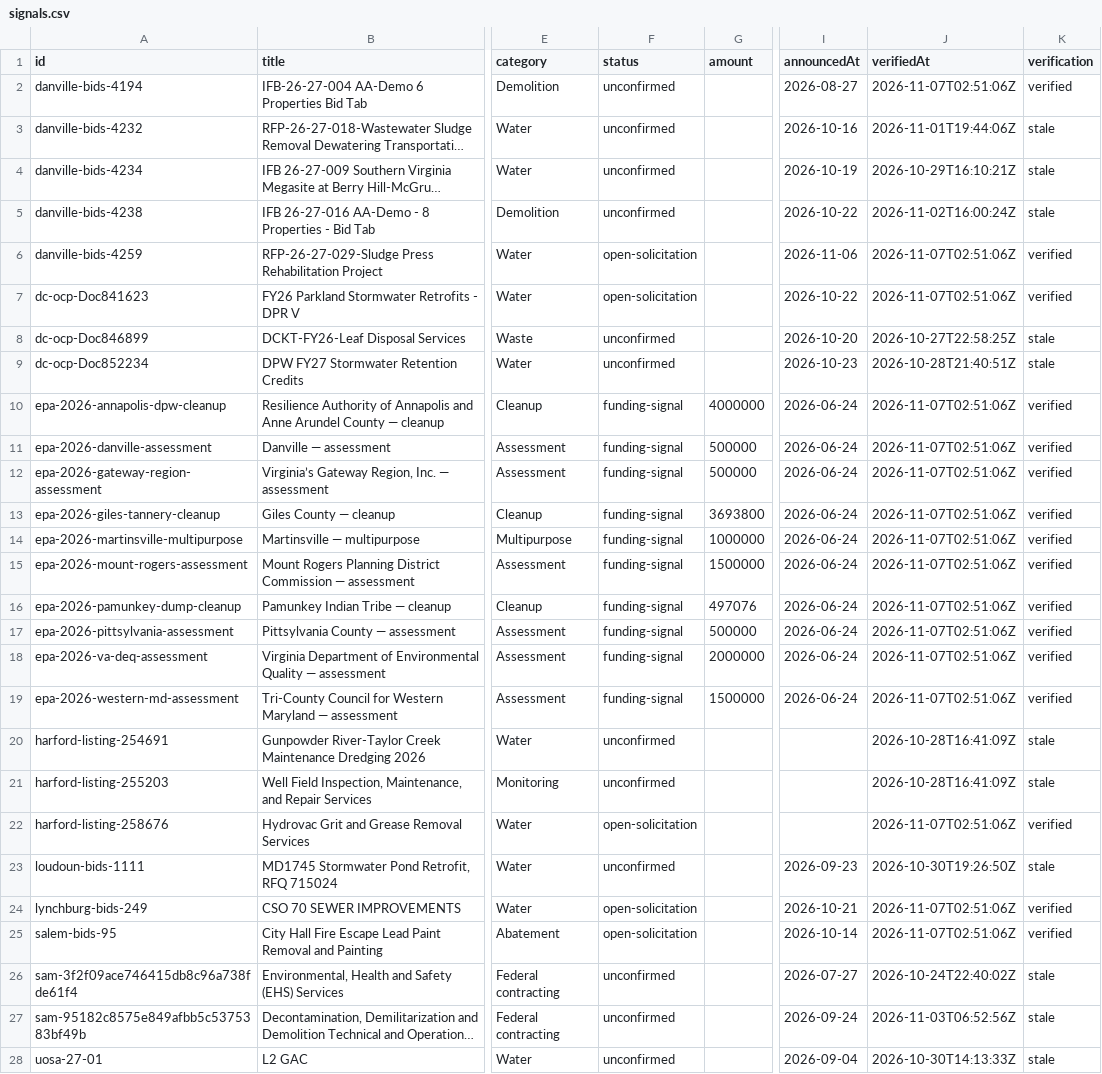
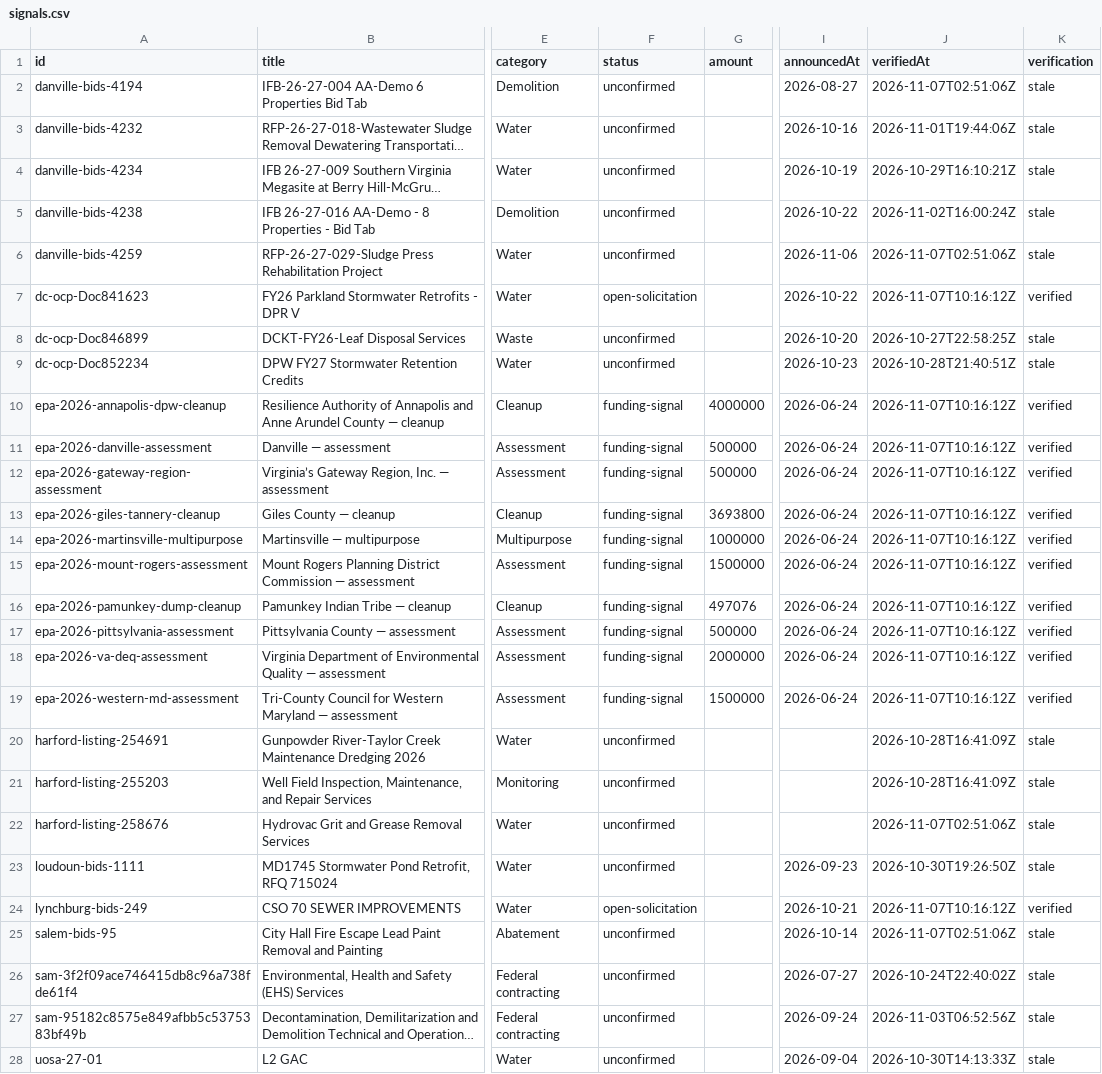
Before and after one commit to tzj410/CleanupSignal, a CSV file: public/reports/signals.csv, drawn as a sheet; only a part is shown, gaps mark what is left out; long unchanged cells end in …; the diff covers the shown part only; the diff names each change by its address in the sheet, - before the commit and + after, or states it on an @@ line.

Commit message:
Refresh verified source checks and environmental project brief

```diff
--- a/public/reports/signals.csv
+++ b/public/reports/signals.csv
-K2 (verification): verified
+K2 (verification): stale
-F6 (status): open-solicitation
+F6 (status): unconfirmed
-K6 (verification): verified
+K6 (verification): stale
-J7 (verifiedAt): 2026-11-07T02:51:06Z
+J7 (verifiedAt): 2026-11-07T10:16:12Z
-J10:J19 (verifiedAt): 2026-11-07T02:51:06Z
+J10:J19 (verifiedAt): 2026-11-07T10:16:12Z
-F22 (status): open-solicitation
+F22 (status): unconfirmed
-K22 (verification): verified
+K22 (verification): stale
-J24 (verifiedAt): 2026-11-07T02:51:06Z
+J24 (verifiedAt): 2026-11-07T10:16:12Z
-F25 (status): open-solicitation
+F25 (status): unconfirmed
-K25 (verification): verified
+K25 (verification): stale
```
Also changed, not shown: 1 edited cell elsewhere in this file, 4 other files.
